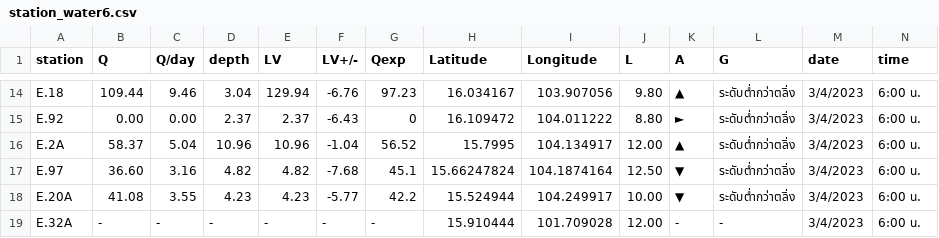
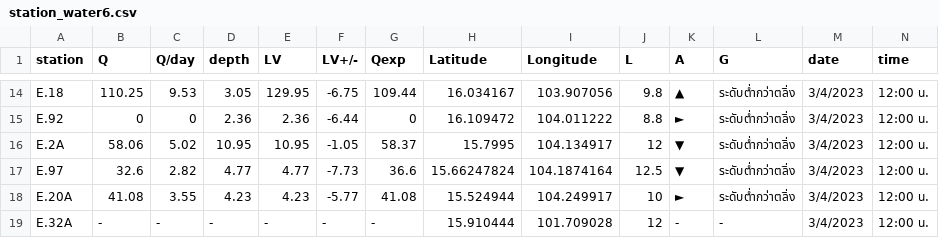
Before and after one commit to rattapong4500830013/map_stacionwater, a CSV file: station_water6.csv, drawn as a sheet; only a part is shown, gaps mark what is left out; the diff covers the shown part only; the diff names each change by its address in the sheet, - before the commit and + after, or states it on an @@ line.

```diff
--- a/station_water6.csv
+++ b/station_water6.csv
-B14 (Q): 109.44
+B14 (Q): 110.25
-C14 (Q/day): 9.46
+C14 (Q/day): 9.53
-D14 (depth): 3.04
+D14 (depth): 3.05
-E14 (LV): 129.94
+E14 (LV): 129.95
-F14 (LV+/-): -6.76
+F14 (LV+/-): -6.75
-G14 (Qexp): 97.23
+G14 (Qexp): 109.44
-J14 (L): 9.80
+J14 (L): 9.8
-N14:N19 (time): 6:00 น.
+N14:N19 (time): 12:00 น.
-B15 (Q): 0.00
+B15 (Q): 0
-C15 (Q/day): 0.00
+C15 (Q/day): 0
-D15 (depth): 2.37
+D15 (depth): 2.36
-E15 (LV): 2.37
+E15 (LV): 2.36
-F15 (LV+/-): -6.43
+F15 (LV+/-): -6.44
-J15 (L): 8.80
+J15 (L): 8.8
-B16 (Q): 58.37
+B16 (Q): 58.06
-C16 (Q/day): 5.04
+C16 (Q/day): 5.02
-D16 (depth): 10.96
+D16 (depth): 10.95
-E16 (LV): 10.96
+E16 (LV): 10.95
-F16 (LV+/-): -1.04
+F16 (LV+/-): -1.05
-G16 (Qexp): 56.52
+G16 (Qexp): 58.37
-J16 (L): 12.00
+J16 (L): 12
-K16 (A): ▲
+K16 (A): ▼
-B17 (Q): 36.60
+B17 (Q): 32.6
-C17 (Q/day): 3.16
+C17 (Q/day): 2.82
-D17 (depth): 4.82
+D17 (depth): 4.77
-E17 (LV): 4.82
+E17 (LV): 4.77
-F17 (LV+/-): -7.68
+F17 (LV+/-): -7.73
-G17 (Qexp): 45.1
+G17 (Qexp): 36.6
-J17 (L): 12.50
+J17 (L): 12.5
-G18 (Qexp): 42.2
+G18 (Qexp): 41.08
-J18 (L): 10.00
+J18 (L): 10
-K18 (A): ▼
+K18 (A): ►
-J19 (L): 12.00
+J19 (L): 12
```
Also changed, not shown: 108 edited cells elsewhere in this file.
